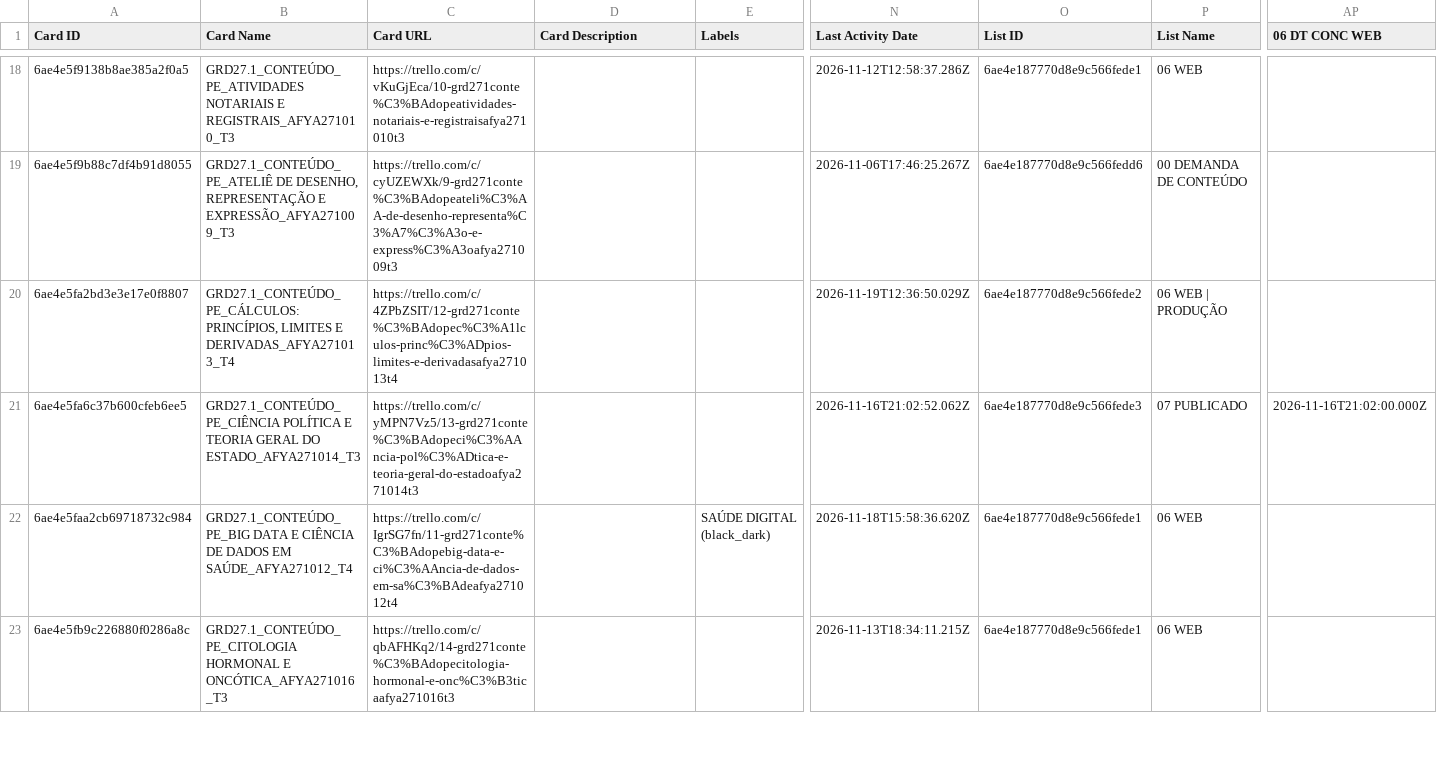
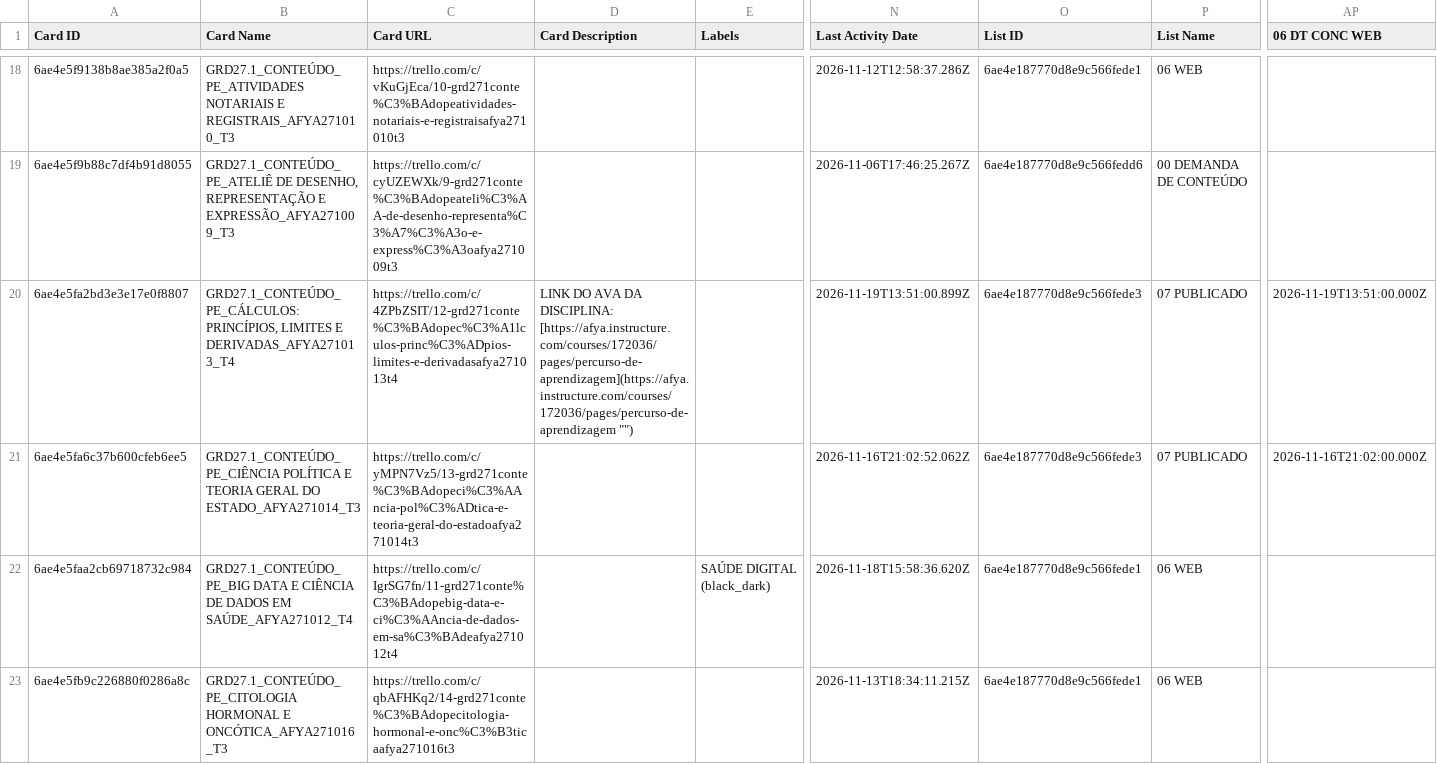
Before and after one commit to jonpj03/acompanhamento_prod, a CSV file: dados_2027_1_conteudo.csv, drawn as a sheet; only a part is shown, gaps mark what is left out; the diff covers the shown part only; the diff names each change by its address in the sheet, - before the commit and + after, or states it on an @@ line.

```diff
--- a/dados_2027_1_conteudo.csv
+++ b/dados_2027_1_conteudo.csv
-D20 (Card Description): (empty)
+D20 (Card Description): LINK DO AVA DA DISCIPLINA: [https://afya.instructure.com/courses/172036/pages/percurso-de-aprendizagem](https://afya.instructure.com/courses/172036/pages/percurso-de-aprendizagem "‌")
-N20 (Last Activity Date): 2026-11-19T12:36:50.029Z
+N20 (Last Activity Date): 2026-11-19T13:51:00.899Z
-O20 (List ID): 6ae4e187770d8e9c566fede2
+O20 (List ID): 6ae4e187770d8e9c566fede3
-P20 (List Name): 06 WEB | PRODUÇÃO
+P20 (List Name): 07 PUBLICADO
-AP20 (06 DT CONC WEB): (empty)
+AP20 (06 DT CONC WEB): 2026-11-19T13:51:00.000Z
```
Also changed, not shown: 64 edited cells elsewhere in this file, dados_2027_1_video.csv, 1 other file.
